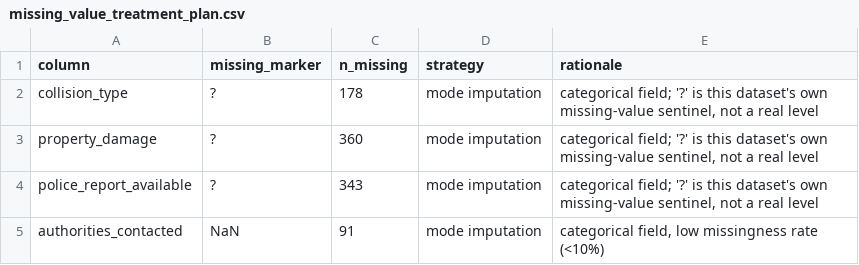
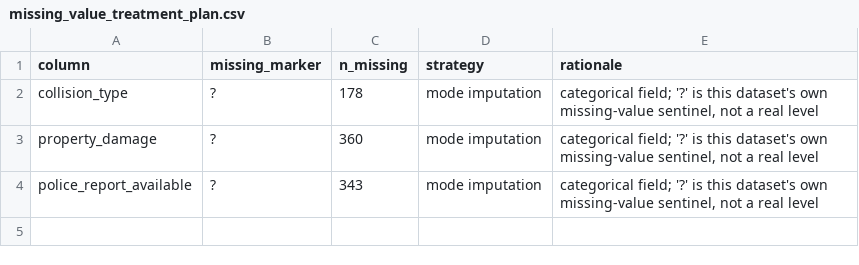
Before and after one commit to NinsonTimothy/fraud_detection_for_insurance_claims, a CSV file: data/cleaned/missing_value_treatment_plan.csv, drawn as a sheet.

```diff
--- a/data/cleaned/missing_value_treatment_plan.csv
+++ b/data/cleaned/missing_value_treatment_plan.csv
@@ -4,2 +4 @@ property_damage,?,360,mode imputation,"categorical field; '?' is this dataset's
 police_report_available,?,343,mode imputation,"categorical field; '?' is this dataset's own missing-value sentinel, not a real level"
-authorities_contacted,NaN,91,mode imputation,"categorical field, low missingness rate (<10%)"
```
Also changed, not shown: data/cleaned/insurance_claims_cleaned.csv, data/external/oracle/oracle_constant_features.csv, 21 other files.
